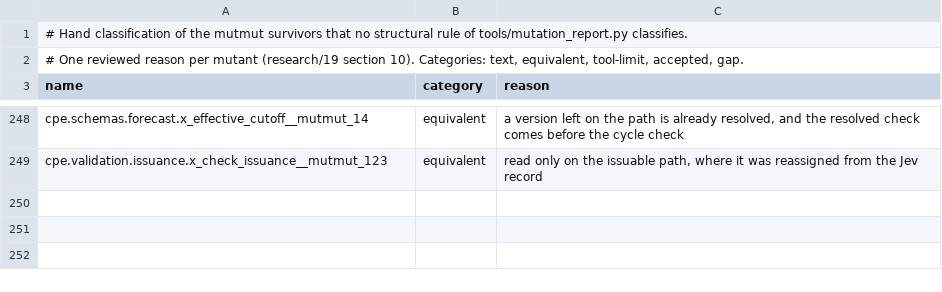
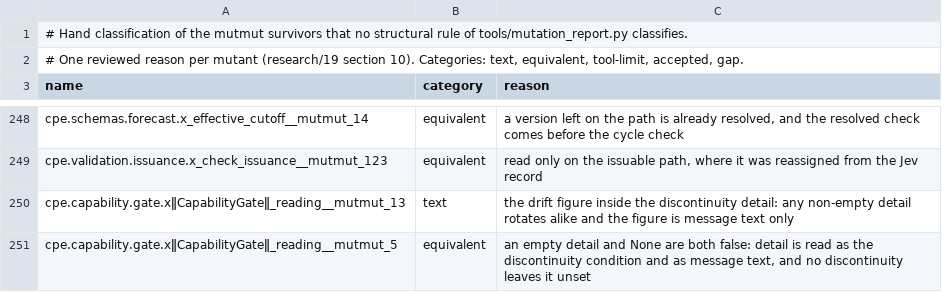
Before and after one commit to rorschach-zero/causal-proof-engine, a TSV file: research/mutation/manual.tsv, drawn as a sheet; only a part is shown, gaps mark what is left out.

Commit message:
Tools: narrowed text rules, a standard-library closure of the import boundary, no fixed Lean paths
Issue #37, pass 9, P3 findings at the pin 811ba9d:

- P9-6 (tools/mutation_report.py): two structural rules classified behaviour as text,
  every argument of AbortRecord after its reason (the persisted reading) and of
  self._rotate (a baseline), and any value assigned to detail or aborted, which the
  gate reads as conditions. The rules are narrowed; the two committed survivors they
  classified (CapabilityGate._reading mutants 5 and 13) are classified by hand, 13 as
  text, 5 (detail = None) as equivalent. research/19 section 10 records the revision:
  text 1659 (1654 by rule, 5 by hand), equivalent 149 (63, 86); excluded, raw and
  adjusted scores unchanged; the 4347648541 sensitivity 276 mutants, 93.90 %.
- P9-7 (tools/check_import_boundary.py, class B): antigravity (opens a browser on
  import), pipes and mailcap (os.popen, os.system; Python 3.11) are forbidden. The
  closure: a test runs the boundary's own rules over every standard-library module of
  the running interpreter and requires each one they flag to be forbidden or on a
  reviewed list with its reason, so the next such module fails CI on the version that
  has it.
- P9-8 (tools/lean_check.sh, carried from pass 8): every file of a run is under its own
  mktemp directory, removed at exit, so concurrent runs no longer clobber each other;
  the three failure paths of the job (no build, false lemma compiles, false lemma fails
  for another reason) get the tests they lacked.

```diff
--- a/research/mutation/manual.tsv
+++ b/research/mutation/manual.tsv
@@ -249 +249,3 @@ cpe.schemas.forecast.x_effective_cutoff__mutmut_14	equivalent	a version left on
 cpe.validation.issuance.x_check_issuance__mutmut_123	equivalent	read only on the issuable path, where it was reassigned from the Jev record
+cpe.capability.gate.xǁCapabilityGateǁ_reading__mutmut_13	text	the drift figure inside the discontinuity detail: any non-empty detail rotates alike and the figure is message text only
+cpe.capability.gate.xǁCapabilityGateǁ_reading__mutmut_5	equivalent	an empty detail and None are both false: detail is read as the discontinuity condition and as message text, and no discontinuity leaves it unset
```
Also changed, not shown: research/mutation/classification.tsv, 5 other files.
